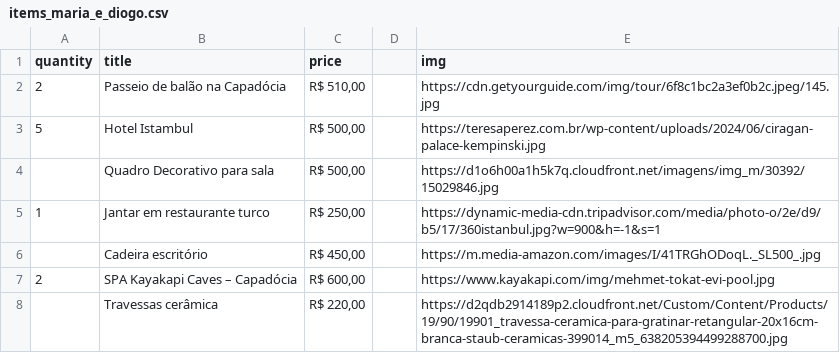
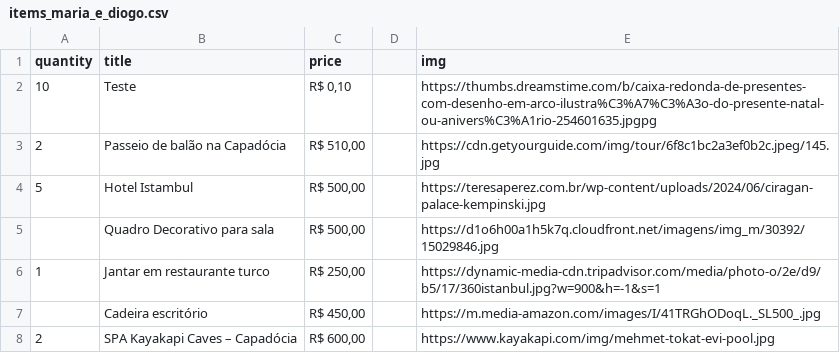
Before and after one commit to lucasgrisi/wedding-web, a CSV file: backend/scripts/items_maria_e_diogo.csv, drawn as a sheet; only a part is shown; the shorter side is filled out with more unchanged rows.

```diff
--- a/backend/scripts/items_maria_e_diogo.csv
+++ b/backend/scripts/items_maria_e_diogo.csv
@@ -1,2 +1,3 @@
 quantity,title,price,,img
+10,Teste,"R$ 0,10",,https://thumbs.dreamstime.com/b/caixa-redonda-de-presentes-com-desenho-em-arco-ilustra%C3%A7%C3%A3o-do-presente-natal-ou-anivers%C3%A1rio-254601635.jpgpg
 2,Passeio de balão na Capadócia,"R$ 510,00",,https://cdn.getyourguide.com/img/tour/6f8c1bc2a3ef0b2c.jpeg/145.jpg
```
Also changed, not shown: 6 other files.
